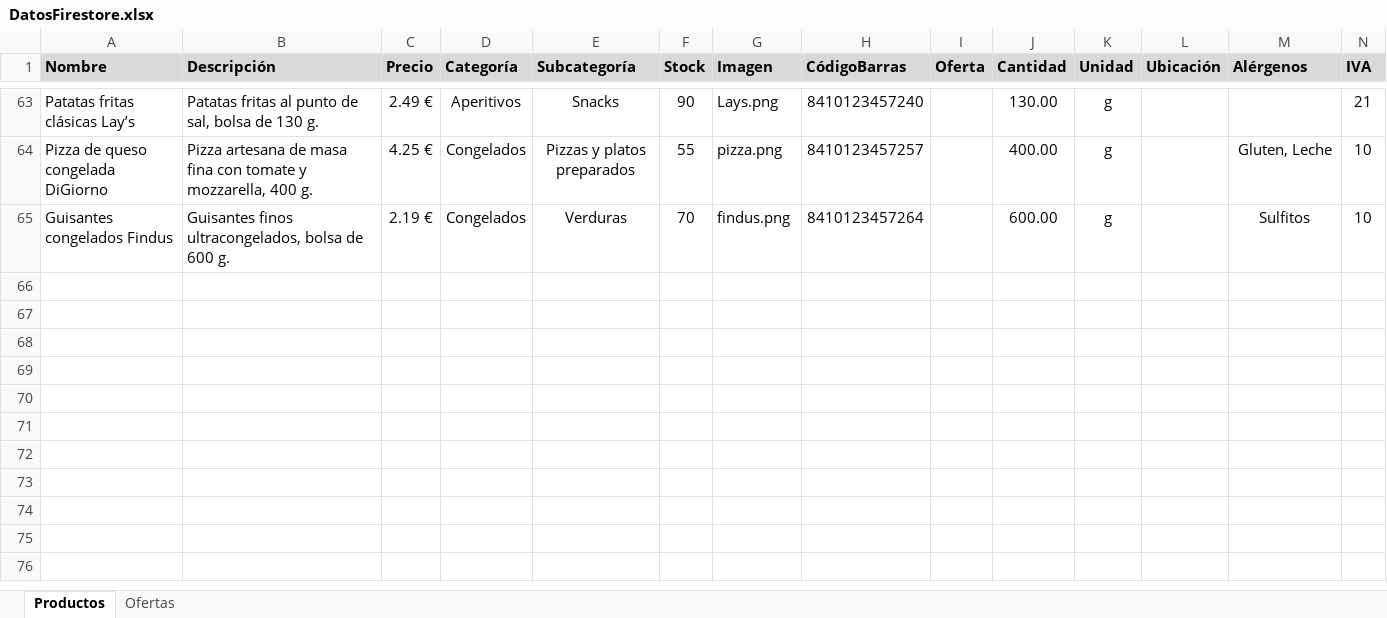
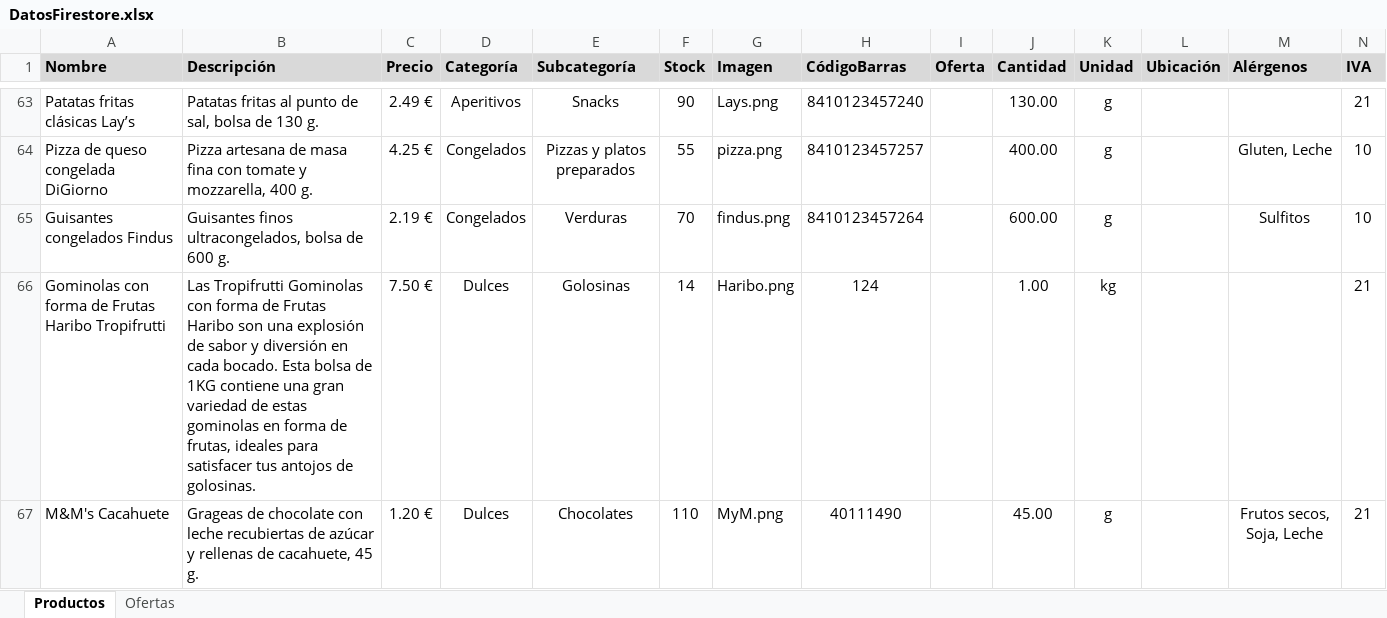
Before and after one commit to NievesDominguez/ProntoImg, an Excel workbook: data/DatosFirestore.xlsx, sheet Productos, drawn as a sheet; only a part is shown, gaps mark what is left out; values as stored, in another font and other column widths than the file's, no borders; the diff covers the shown part only; the diff names each change by its address in the sheet, - before the commit and + after, or states it on an @@ line.

Commit message:
Nueva imagen

```diff
--- a/data/DatosFirestore.xlsx (sheet Productos)
+++ b/data/DatosFirestore.xlsx (sheet Productos)
+row 66: Gominolas con forma de Frutas Haribo Tropifrutti | Las Tropifrutti Gominolas con forma de Frutas Haribo son una explosión de sabor y diversión en cada bocado. Esta bolsa de 1KG contiene una gran variedad de estas gominolas en forma de frutas, ideales para satisfacer tus antojos de golosinas. | 7.50 € | Dulces | Golosinas | 14 | Haribo.png | 124 |  | 1.00 | kg |  |  | 21
+row 67: M&M's Cacahuete | Grageas de chocolate con leche recubiertas de azúcar y rellenas de cacahuete, 45 g. | 1.20 € | Dulces | Chocolates | 110 | MyM.png | 40111490 |  | 45.00 | g |  | Frutos secos, Soja, Leche | 21
```
Also changed, not shown: 2 added rows and 3 edited cells elsewhere in this sheet, 6 other files.
